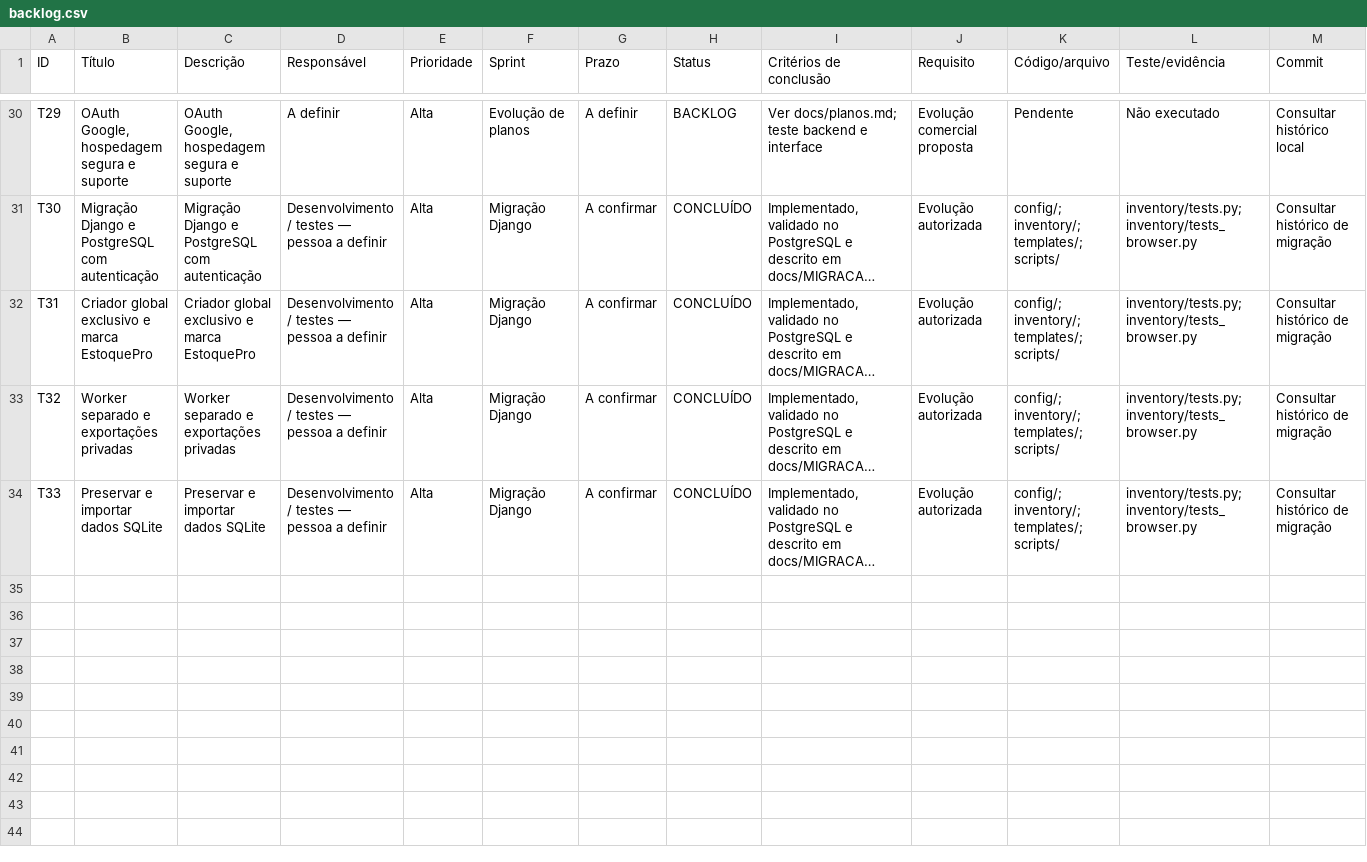
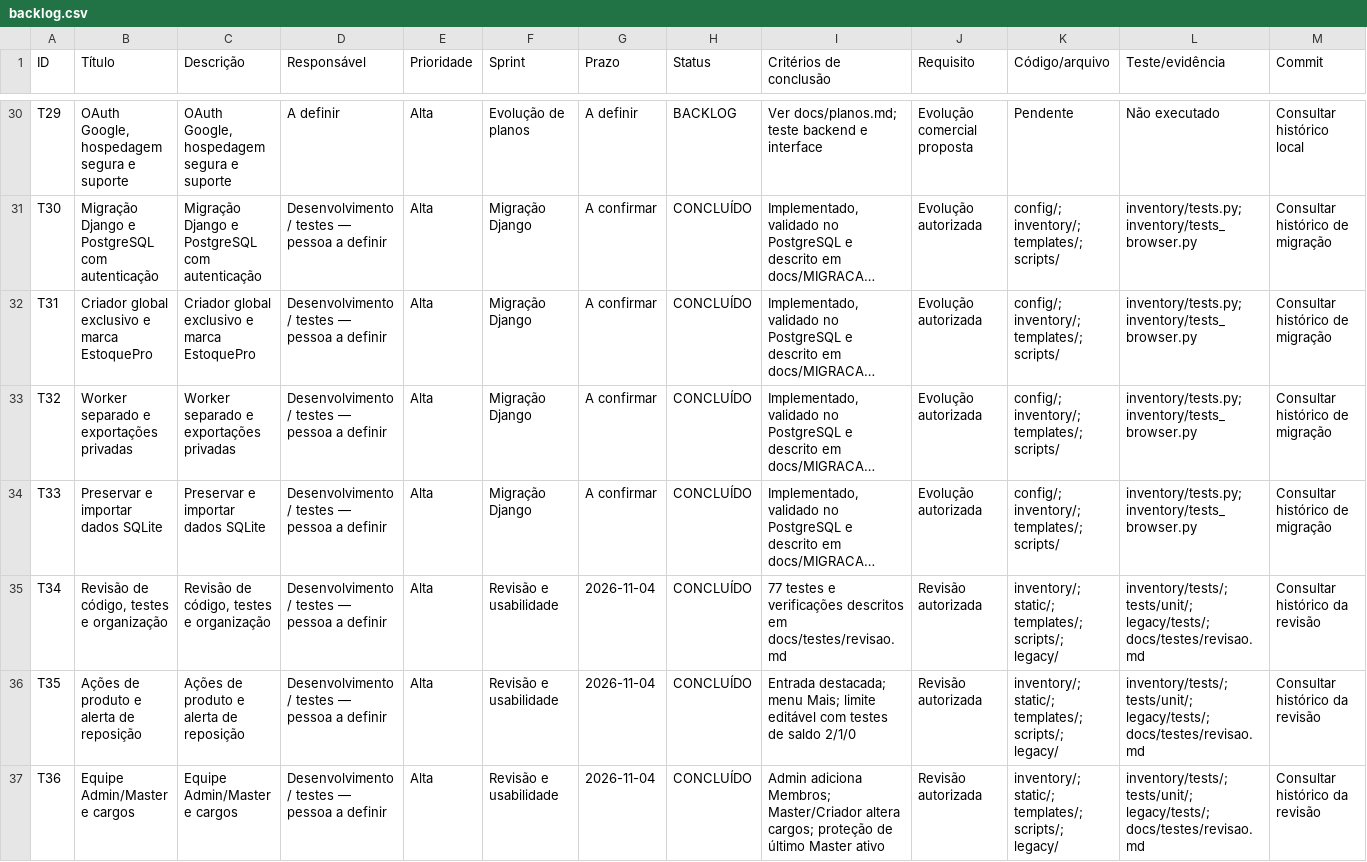
Before and after one commit to lxzinxs/EstoquePro-A3, a CSV file: backlog/backlog.csv, drawn as a sheet; only a part is shown, gaps mark what is left out; long unchanged cells end in …; rows hold the shown columns only; the diff names each change by its address in the sheet, - before the commit and + after, or states it on an @@ line.

Commit message:
docs: registrar revisao de 77 testes e melhorias de equipe e estoque

```diff
--- a/backlog/backlog.csv
+++ b/backlog/backlog.csv
+row 35: T34 | Revisão de código, testes e organização | Revisão de código, testes e organização | Desenvolvimento / testes — pessoa a definir | Alta | Revisão e usabilidade | 2026-11-04 | CONCLUÍDO | 77 testes e verificações descritos em docs/testes/revisao.md | Revisão autorizada | inventory/; static/; templates/; scripts/; legacy/ | inventory/tests/; tests/unit/; legacy/tests/; docs/testes/revisao.md | Consultar histórico da revisão
+row 36: T35 | Ações de produto e alerta de reposição | Ações de produto e alerta de reposição | Desenvolvimento / testes — pessoa a definir | Alta | Revisão e usabilidade | 2026-11-04 | CONCLUÍDO | Entrada destacada; menu Mais; limite editável com testes de saldo 2/1/0 | Revisão autorizada | inventory/; static/; templates/; scripts/; legacy/ | inventory/tests/; tests/unit/; legacy/tests/; docs/testes/revisao.md | Consultar histórico da revisão
+row 37: T36 | Equipe Admin/Master e cargos | Equipe Admin/Master e cargos | Desenvolvimento / testes — pessoa a definir | Alta | Revisão e usabilidade | 2026-11-04 | CONCLUÍDO | Admin adiciona Membros; Master/Criador altera cargos; proteção de último Master ativo | Revisão autorizada | inventory/; static/; templates/; scripts/; legacy/ | inventory/tests/; tests/unit/; legacy/tests/; docs/testes/revisao.md | Consultar histórico da revisão
```
Also changed, not shown: 11 other files.
